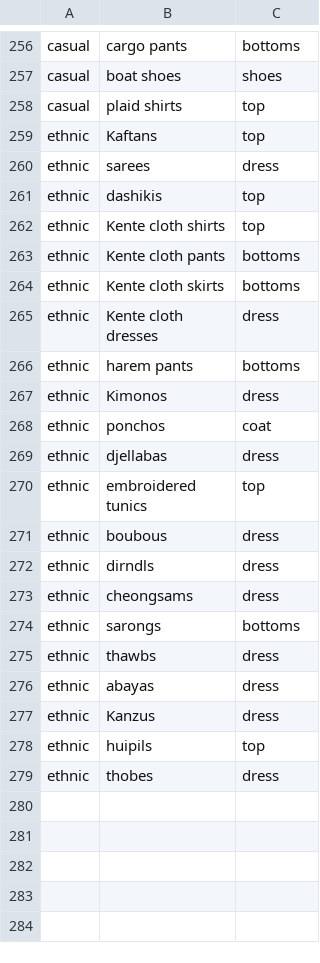
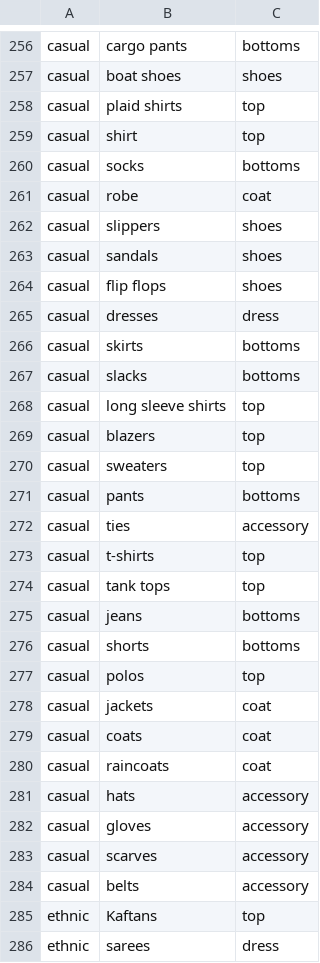
Before and after one commit to Mia703/Becca-Fashion-Chatbot-Repo, a CSV file: main folder/resources/styles.csv, drawn as a sheet; only a part is shown, gaps mark what is left out; the shorter side is filled out with more unchanged rows; the diff covers the shown part only; the diff names each change by its address in the sheet, - before the commit and + after, or states it on an @@ line.

```diff
--- a/main folder/resources/styles.csv
+++ b/main folder/resources/styles.csv
+row 259: casual | shirt | top
+row 260: casual | socks | bottoms
+row 261: casual | robe | coat
+row 262: casual | slippers | shoes
+row 263: casual | sandals | shoes
+row 264: casual | flip flops | shoes
+row 265: casual | dresses | dress
+row 266: casual | skirts | bottoms
+row 267: casual | slacks | bottoms
+row 268: casual | long sleeve shirts | top
+row 269: casual | blazers | top
+row 270: casual | sweaters | top
+row 271: casual | pants | bottoms
+row 272: casual | ties | accessory
+row 273: casual | t-shirts | top
+row 274: casual | tank tops | top
+row 275: casual | jeans | bottoms
+row 276: casual | shorts | bottoms
+row 277: casual | polos | top
+row 278: casual | jackets | coat
+row 279: casual | coats | coat
+row 280: casual | raincoats | coat
+row 281: casual | hats | accessory
+row 282: casual | gloves | accessory
+row 283: casual | scarves | accessory
+row 284: casual | belts | accessory
```
Also changed, not shown: 4 edited cells elsewhere in this file, 2 other files.
